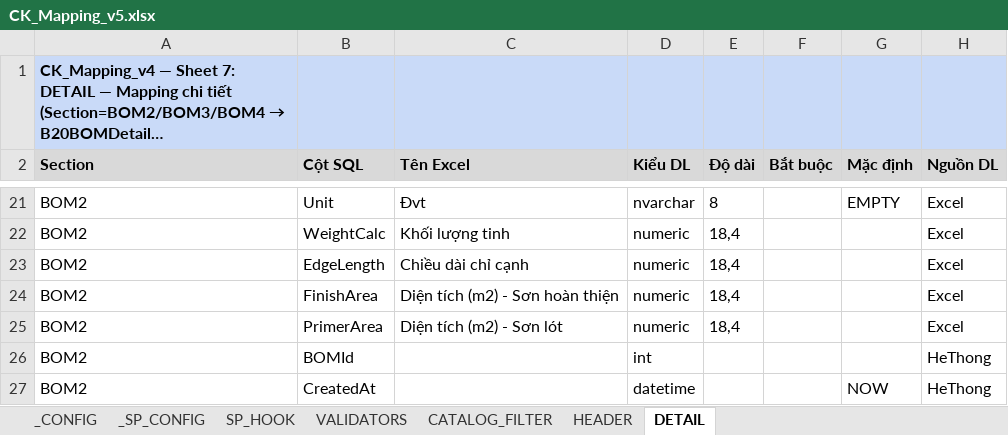
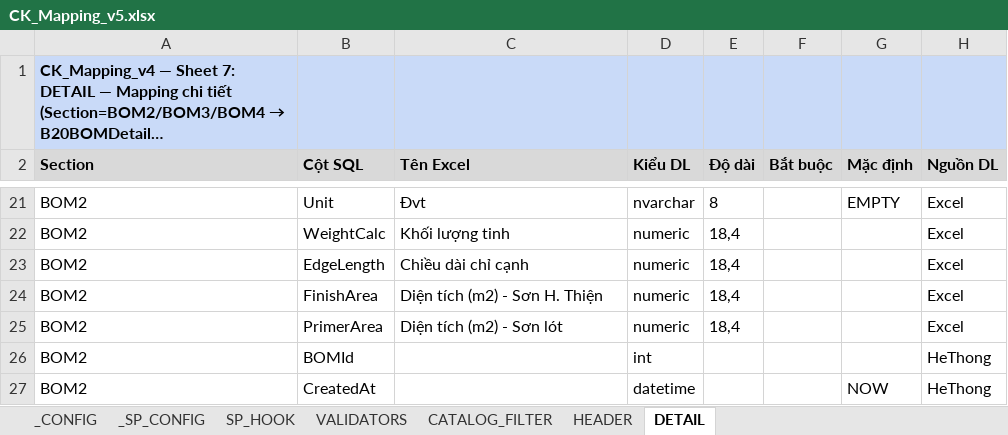
Before and after one commit to davit-philn/boho-import-tool, an Excel workbook: Tools/config/CK_Mapping_v5.xlsx, sheet DETAIL, drawn as a sheet; only a part is shown, gaps mark what is left out; long unchanged cells end in …; values as stored, in another font and other column widths than the file's, no borders; the diff names each change by its address in the sheet, - before the commit and + after, or states it on an @@ line.

```diff
--- a/Tools/config/CK_Mapping_v5.xlsx (sheet DETAIL)
+++ b/Tools/config/CK_Mapping_v5.xlsx (sheet DETAIL)
-C24 (Tên Excel): Diện tích (m2) - Sơn hoàn thiện
+C24 (Tên Excel): Diện tích (m2) - Sơn H. Thiện
```
Also changed, not shown: 5 other files.
